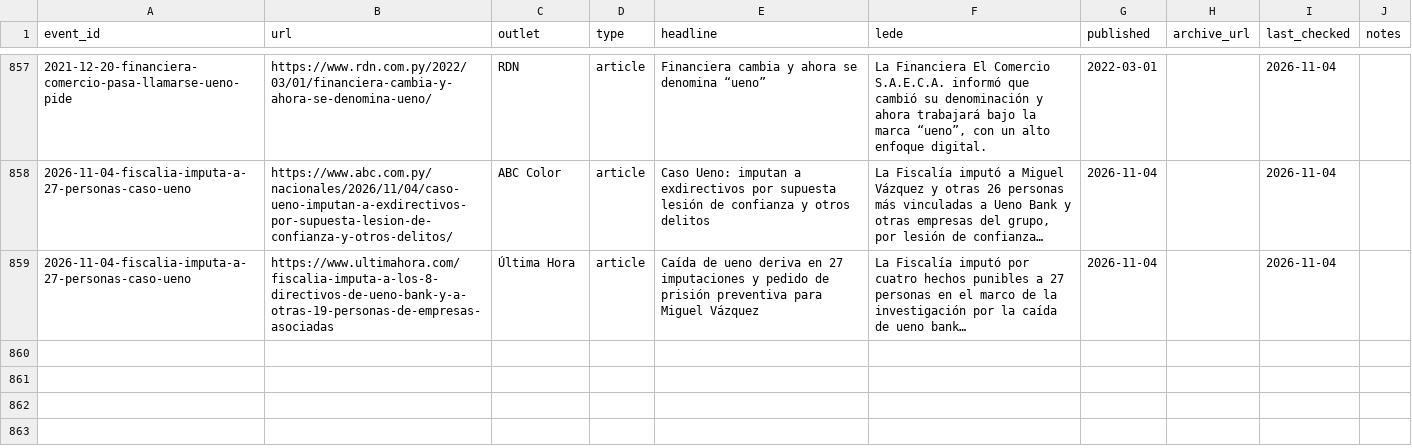
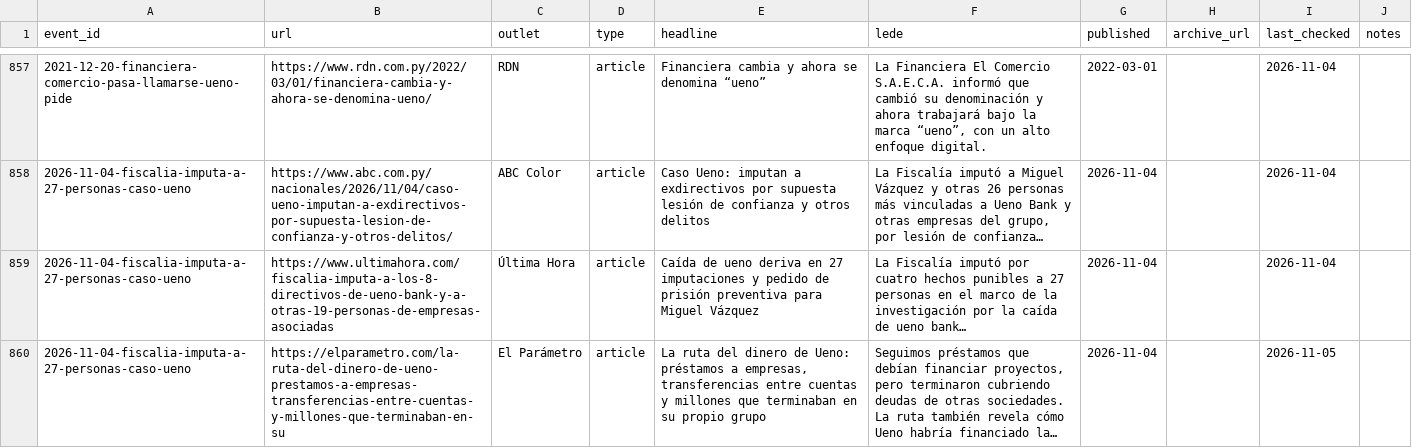
Before and after one commit to neocuella/caso-ueno, a CSV file: data/sources.csv, drawn as a sheet; only a part is shown, gaps mark what is left out; the diff names each change by its address in the sheet, - before the commit and + after, or states it on an @@ line.

Commit message:
Agrega la nota de El Parámetro sobre la ruta del dinero de ueno a la imputación del 4 de noviembre

```diff
--- a/data/sources.csv
+++ b/data/sources.csv
+row 860: 2026-11-04-fiscalia-imputa-a-27-personas-caso-ueno | https://elparametro.com/la-ruta-del-dinero-de-ueno-prestamos-a-empresas-transferencias-entre-cuentas-y-millones-que-terminaban-en-su | El Parámetro | article | La ruta del dinero de Ueno: préstamos a empresas, transferencias entre cuentas y millones que terminaban en su propio grupo | Seguimos préstamos que debían financiar proyectos, pero terminaron cubriendo deudas de otras sociedades. La ruta también revela cómo Ueno habría financiado la… | 2026-11-04 |  | 2026-11-05
```
Also changed, not shown: data/mentions.csv.
